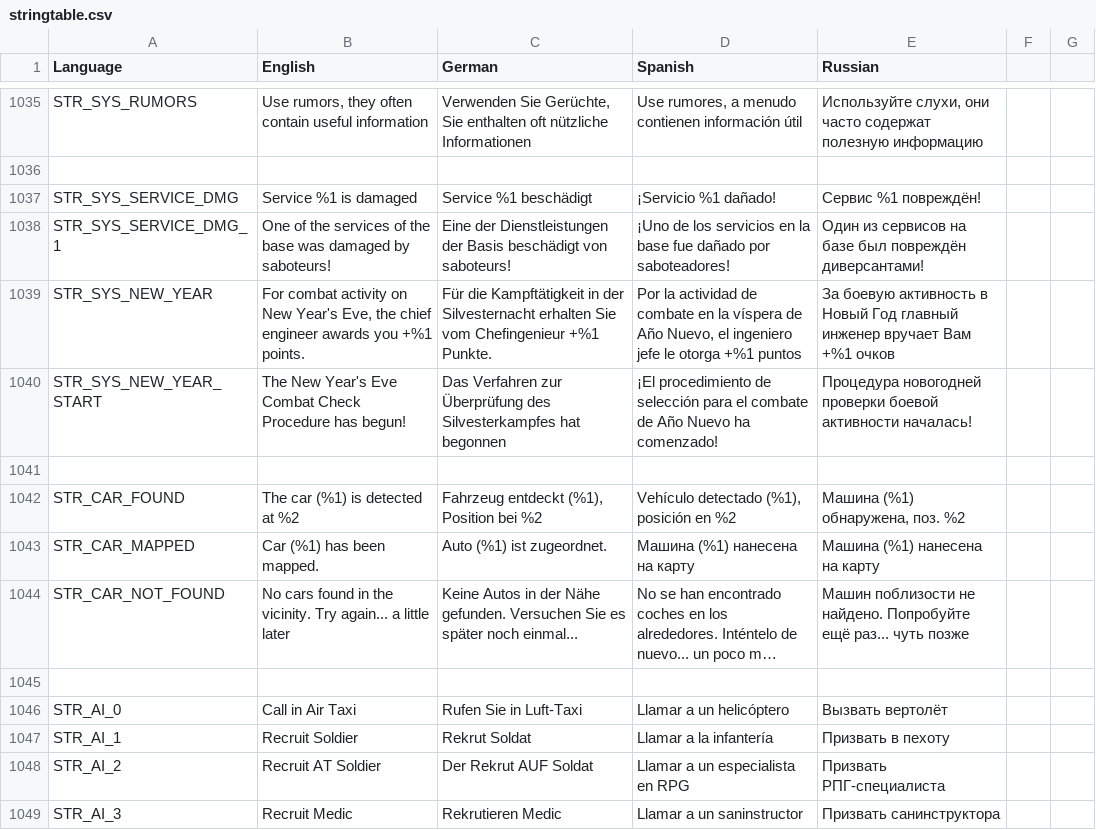
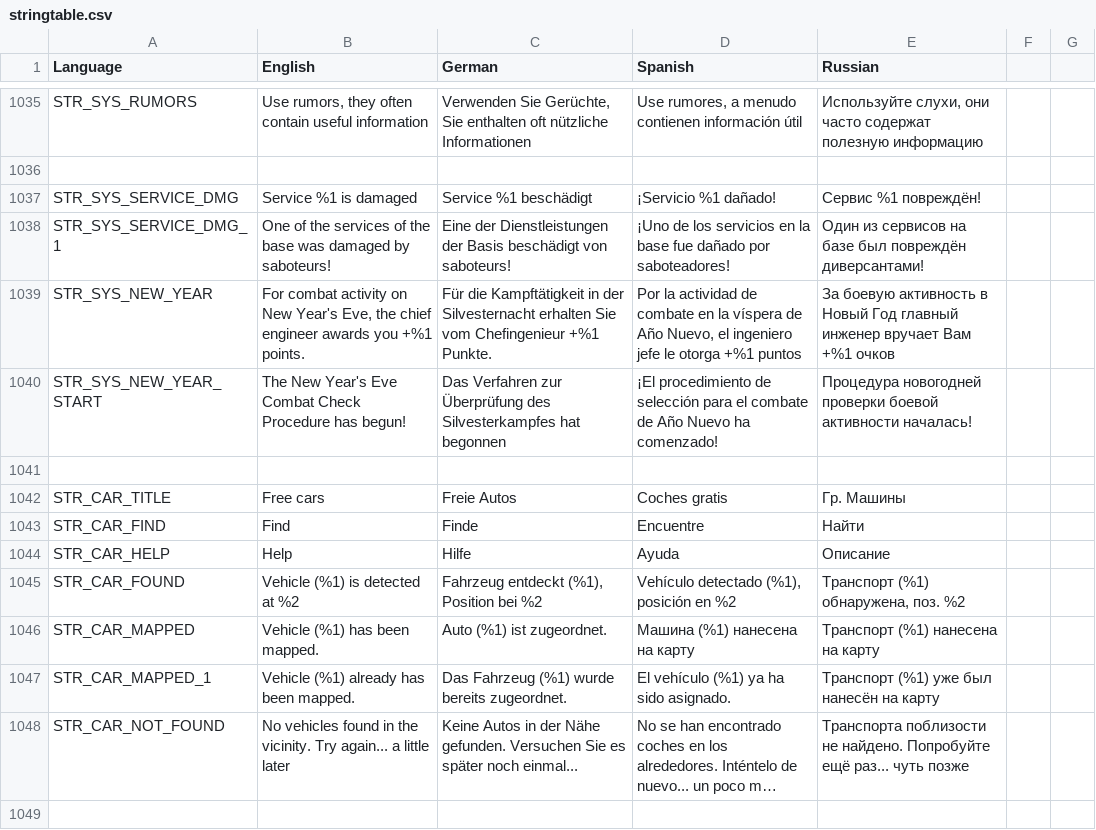
Before and after one commit to sygsky/Domination-for-Red-Engineers-server, a CSV file: stringtable.csv, drawn as a sheet; only a part is shown, gaps mark what is left out; the shorter side is filled out with more unchanged rows; long unchanged cells end in …; addresses are those after the commit; the diff covers the shown part only; the diff names each change by its address in the sheet, - before the commit and + after, or states it on an @@ line.

Commit message:
#646: Beta version of vehicles around player

```diff
--- a/stringtable.csv
+++ b/stringtable.csv
+row 1042: STR_CAR_TITLE | Free cars | Freie Autos | Coches gratis | Гр. Машины
+row 1043: STR_CAR_FIND | Find | Finde | Encuentre | Найти
+row 1044: STR_CAR_HELP | Help | Hilfe | Ayuda | Описание
-B1045 (English): The car (%1) is detected at %2
+B1045 (English): Vehicle (%1) is detected at %2
-E1045 (Russian): Машина (%1) обнаружена, поз. %2
+E1045 (Russian): Транспорт (%1) обнаружена, поз. %2
-B1046 (English): Car (%1) has been mapped.
+B1046 (English): Vehicle (%1) has been mapped.
-E1046 (Russian): Машина (%1) нанесена на карту
+E1046 (Russian): Транспорт (%1) нанесена на карту
+row 1047: STR_CAR_MAPPED_1 | Vehicle (%1) already has been mapped. | Das Fahrzeug (%1) wurde bereits zugeordnet. | El vehículo (%1) ya ha sido asignado. | Транспорт (%1) уже был нанесён на карту
-B1048 (English): No cars found in…
+B1048 (English): No vehicles found in…
-E1048 (Russian): Машин поблизости не…
+E1048 (Russian): Транспорта поблизости не…
+row 1049: (empty)
```
Also changed, not shown: 8 added rows elsewhere in this file, 19 other files.
